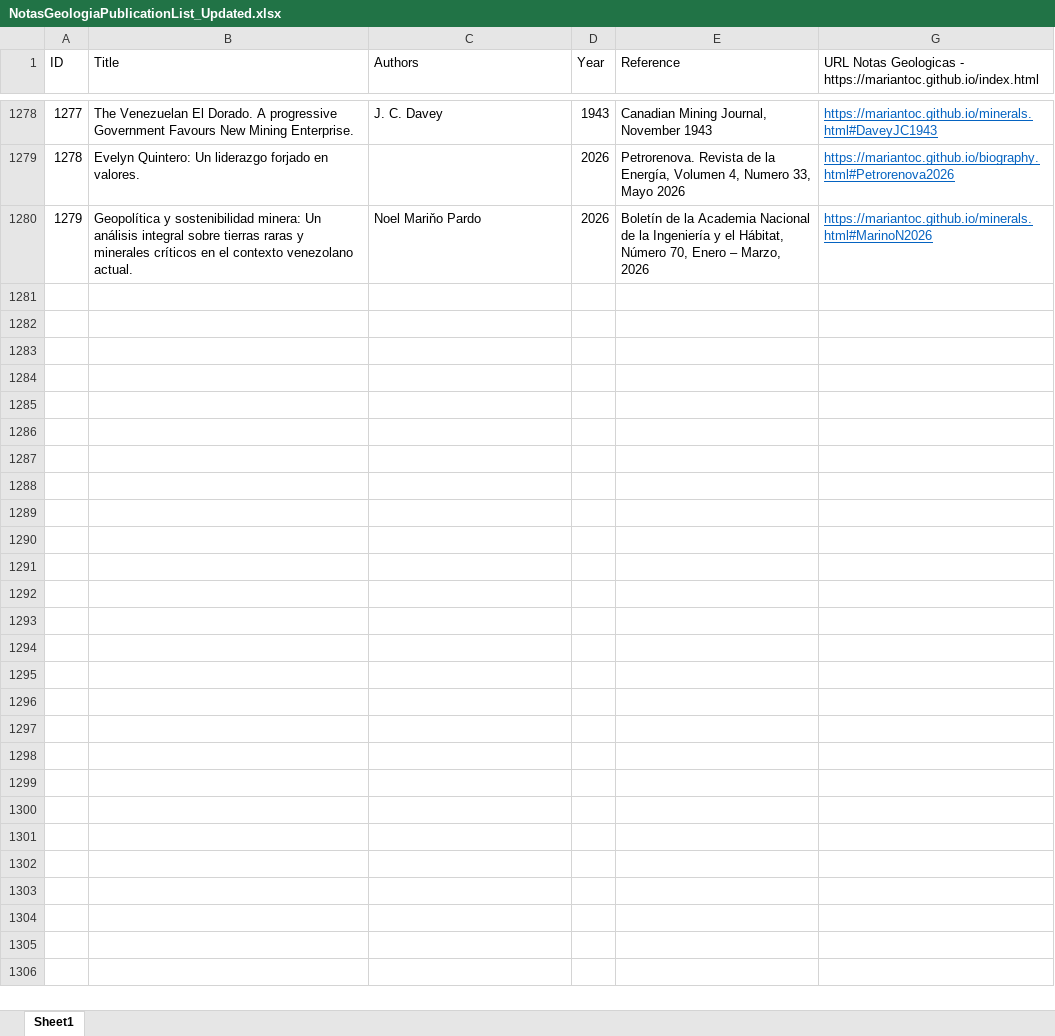
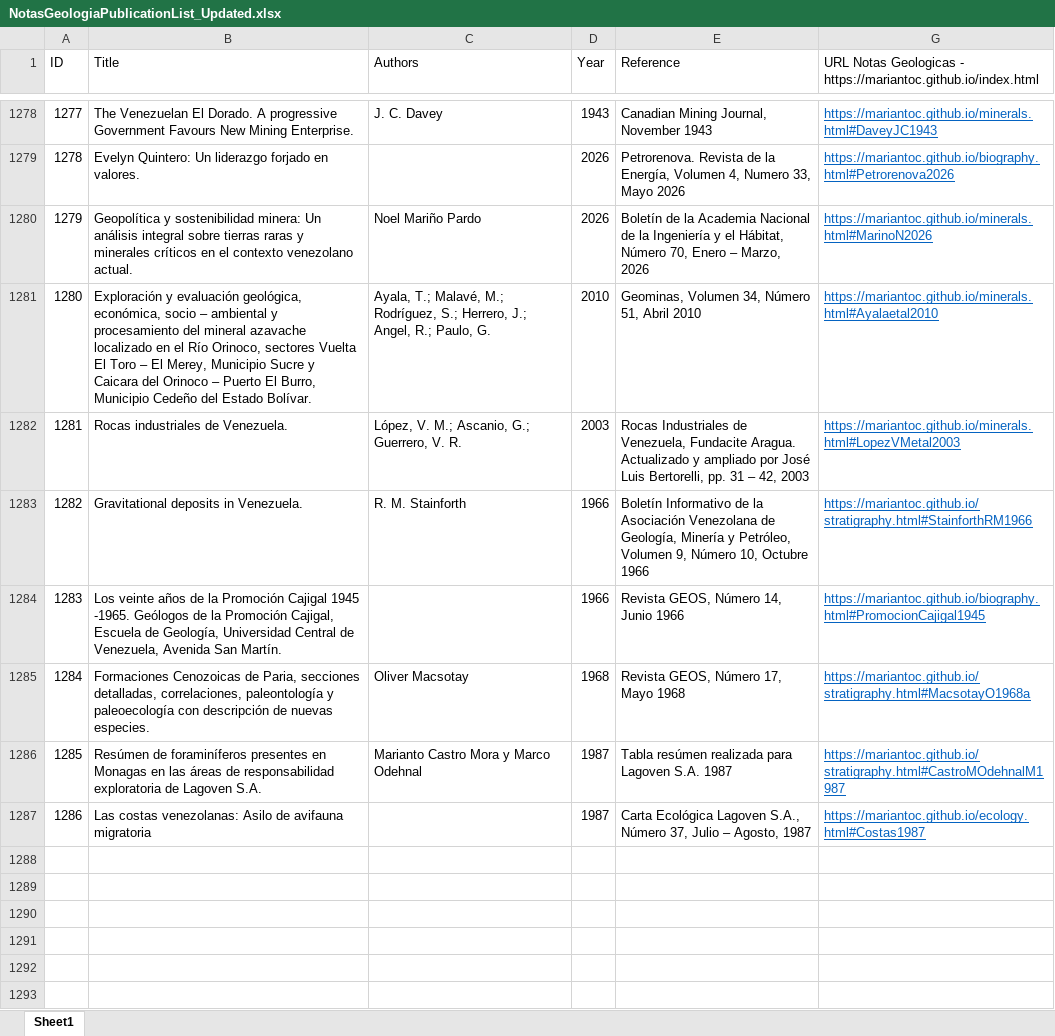
Before and after one commit to mariantoc/mariantoc.github.io, an Excel workbook: NotasGeologiaPublicationList_Updated.xlsx, sheet Sheet1, drawn as a sheet; only a part is shown, gaps mark what is left out; the shorter side is filled out with more unchanged rows; values as stored, in another font and other column widths than the file's, no borders; the diff covers the shown part only; the diff names each change by its address in the sheet, - before the commit and + after, or states it on an @@ line.

```diff
--- a/NotasGeologiaPublicationList_Updated.xlsx (sheet Sheet1)
+++ b/NotasGeologiaPublicationList_Updated.xlsx (sheet Sheet1)
-C1280 (Authors): Noel Mariňo Pardo
+C1280 (Authors): Noel Mariño Pardo
-row 1281: (empty)
+row 1281: 1280 | Exploración y evaluación geológica, económica, socio – ambiental y procesamiento del mineral azavache localizado en el Río Orinoco, sectores Vuelta El Toro – El Merey, Municipio Sucre y Caicara del Orinoco – Puerto El Burro, Municipio Cedeño del Estado Bolívar. | Ayala, T.; Malavé, M.; Rodríguez, S.; Herrero, J.; Angel, R.; Paulo, G. | 2010 | Geominas, Volumen 34, Número 51, Abril 2010 | https://mariantoc.github.io/minerals.html#Ayalaetal2010
-row 1282: (empty)
+row 1282: 1281 | Rocas industriales de Venezuela. | López, V. M.; Ascanio, G.; Guerrero, V. R. | 2003 | Rocas Industriales de Venezuela, Fundacite Aragua. Actualizado y ampliado por José Luis Bertorelli, pp. 31 – 42, 2003 | https://mariantoc.github.io/minerals.html#LopezVMetal2003
-row 1283: (empty)
+row 1283: 1282 | Gravitational deposits in Venezuela. | R. M. Stainforth | 1966 | Boletín Informativo de la Asociación Venezolana de Geología, Minería y Petróleo, Volumen 9, Número 10, Octubre 1966 | https://mariantoc.github.io/stratigraphy.html#StainforthRM1966
-row 1284: (empty)
+row 1284: 1283 | Los veinte años de la Promoción Cajigal 1945 -1965. Geólogos de la Promoción Cajigal, Escuela de Geología, Universidad Central de Venezuela, Avenida San Martín. |  | 1966 | Revista GEOS, Número 14, Junio 1966 | https://mariantoc.github.io/biography.html#PromocionCajigal1945
-row 1285: (empty)
+row 1285: 1284 | Formaciones Cenozoicas de Paria, secciones detalladas, correlaciones, paleontología y paleoecología con descripción de nuevas especies. | Oliver Macsotay | 1968 | Revista GEOS, Número 17, Mayo 1968 | https://mariantoc.github.io/stratigraphy.html#MacsotayO1968a
-row 1286: (empty)
+row 1286: 1285 | Resúmen de foraminíferos presentes en Monagas en las áreas de responsabilidad exploratoria de Lagoven S.A. | Marianto Castro Mora y Marco Odehnal | 1987 | Tabla resúmen realizada para Lagoven S.A. 1987 | https://mariantoc.github.io/stratigraphy.html#CastroMOdehnalM1987
-row 1287: (empty)
+row 1287: 1286 | Las costas venezolanas: Asilo de avifauna migratoria |  | 1987 | Carta Ecológica Lagoven S.A., Número 37, Julio – Agosto, 1987 | https://mariantoc.github.io/ecology.html#Costas1987
```
Also changed, not shown: 85 added rows elsewhere in this sheet, hidden cells, 13 other files.
